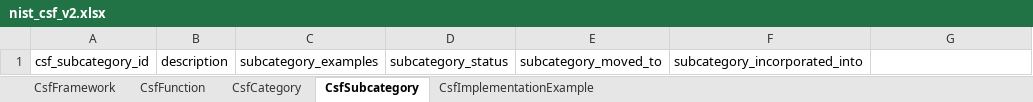
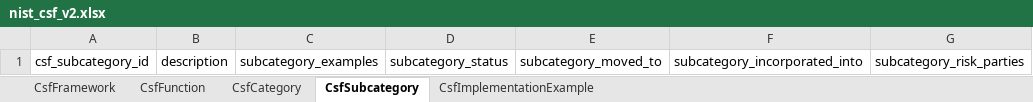
Before and after one commit to lmodel/nist-csf-v2, an Excel workbook: project/excel/nist_csf_v2.xlsx, sheet CsfSubcategory, drawn as a sheet; values as stored, in another font and other column widths than the file's, no borders; the diff names each change by its address in the sheet, - before the commit and + after, or states it on an @@ line.

Commit message:
feat(schema): carry catalog's first- and third-party risk marking (#23)
* feat(schema): carry catalog's first- and third-party risk marking

Signed-off-by: noelmcloughlin <noel.mcloughlin@gmail.com>

* docs(lokf): schema carries the risk-party marking

Signed-off-by: noelmcloughlin <noel.mcloughlin@gmail.com>

---------

Signed-off-by: noelmcloughlin <noel.mcloughlin@gmail.com>

```diff
--- a/project/excel/nist_csf_v2.xlsx (sheet CsfSubcategory)
+++ b/project/excel/nist_csf_v2.xlsx (sheet CsfSubcategory)
-G1: (empty)
+G1: subcategory_risk_parties
```
Also changed, not shown: 30 other files.
